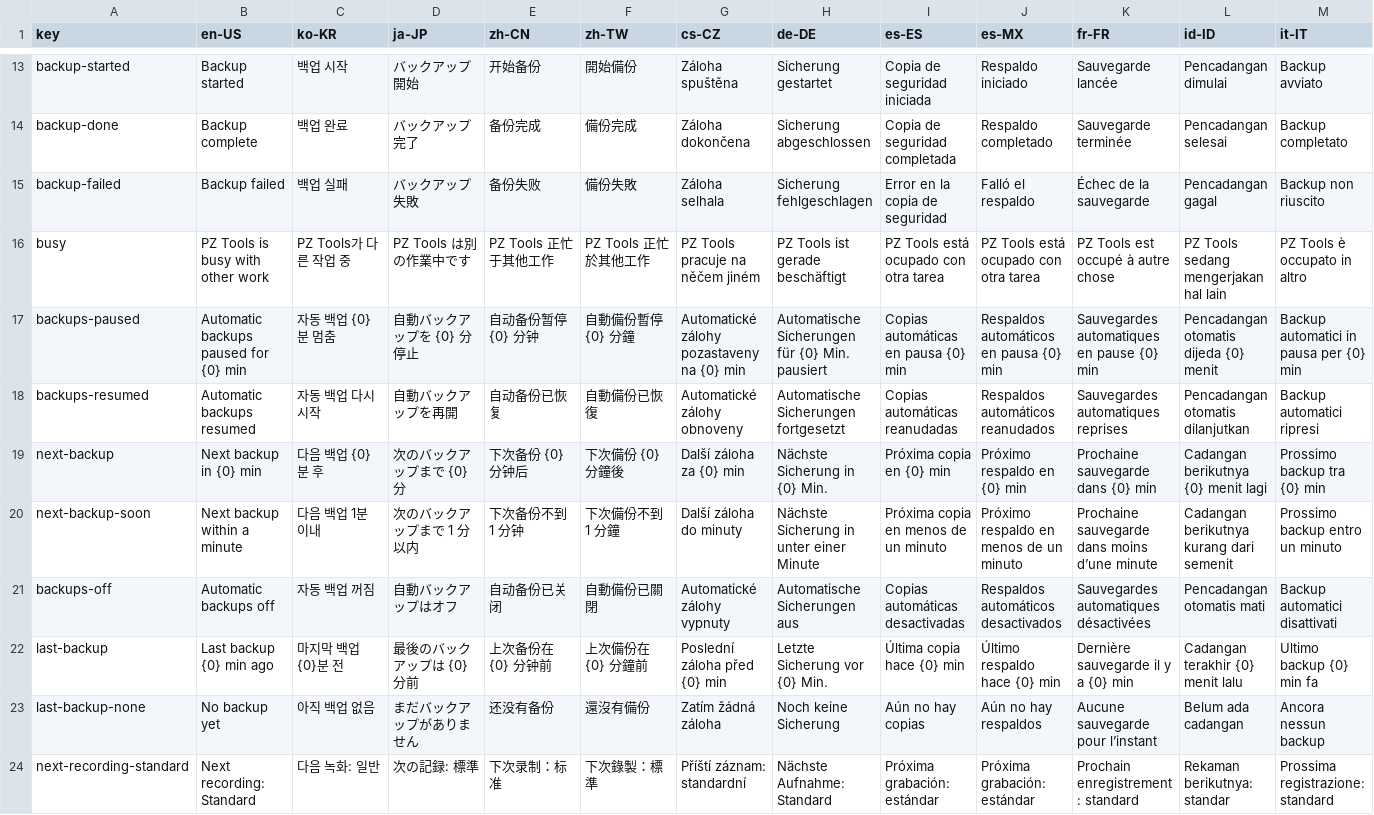
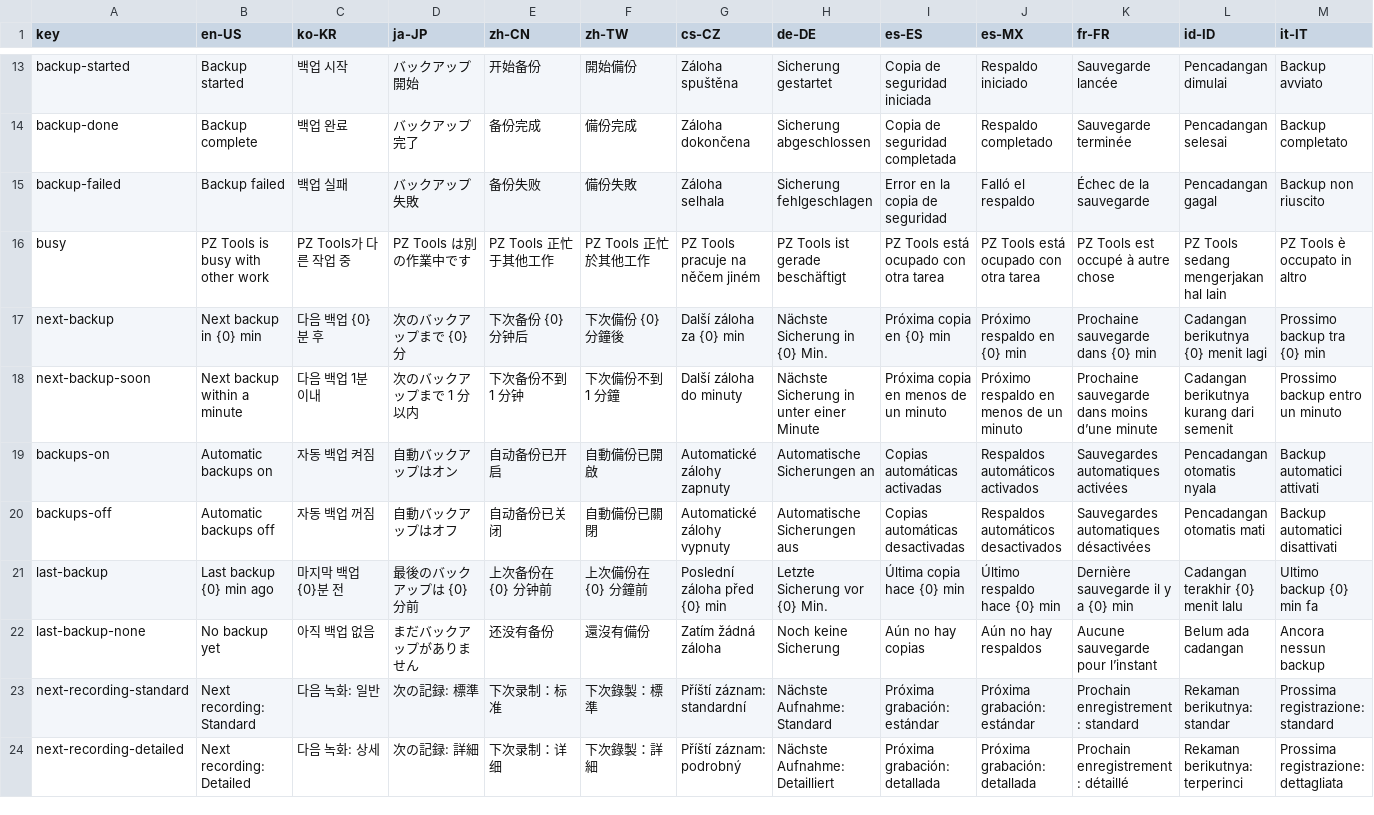
Before and after one commit to isxcsm/pz-tools, a TSV file: src/PzTools.GameBridge.Agent/notices.tsv, drawn as a sheet; only a part is shown, gaps mark what is left out; the shorter side is filled out with more unchanged rows; removed rows and columns are numbered as before the commit, all else as after; rows hold the shown columns only; the diff names each change by its address in the sheet, - before the commit and + after, or states it on an @@ line.

```diff
--- a/src/PzTools.GameBridge.Agent/notices.tsv
+++ b/src/PzTools.GameBridge.Agent/notices.tsv
-row 17: backups-paused | Automatic backups paused for {0} min | 자동 백업 {0}분 멈춤 | 自動バックアップを {0} 分停止 | 自动备份暂停 {0} 分钟 | 自動備份暫停 {0} 分鐘 | Automatické zálohy pozastaveny na {0} min | Automatische Sicherungen für {0} Min. pausiert | Copias automáticas en pausa {0} min | Respaldos automáticos en pausa {0} min | Sauvegardes automatiques en pause {0} min | Pencadangan otomatis dijeda {0} menit | Backup automatici in pausa per {0} min
-row 18: backups-resumed | Automatic backups resumed | 자동 백업 다시 시작 | 自動バックアップを再開 | 自动备份已恢复 | 自動備份已恢復 | Automatické zálohy obnoveny | Automatische Sicherungen fortgesetzt | Copias automáticas reanudadas | Respaldos automáticos reanudados | Sauvegardes automatiques reprises | Pencadangan otomatis dilanjutkan | Backup automatici ripresi
+row 19: backups-on | Automatic backups on | 자동 백업 켜짐 | 自動バックアップはオン | 自动备份已开启 | 自動備份已開啟 | Automatické zálohy zapnuty | Automatische Sicherungen an | Copias automáticas activadas | Respaldos automáticos activados | Sauvegardes automatiques activées | Pencadangan otomatis nyala | Backup automatici attivati
```
Also changed, not shown: 38 other files.
